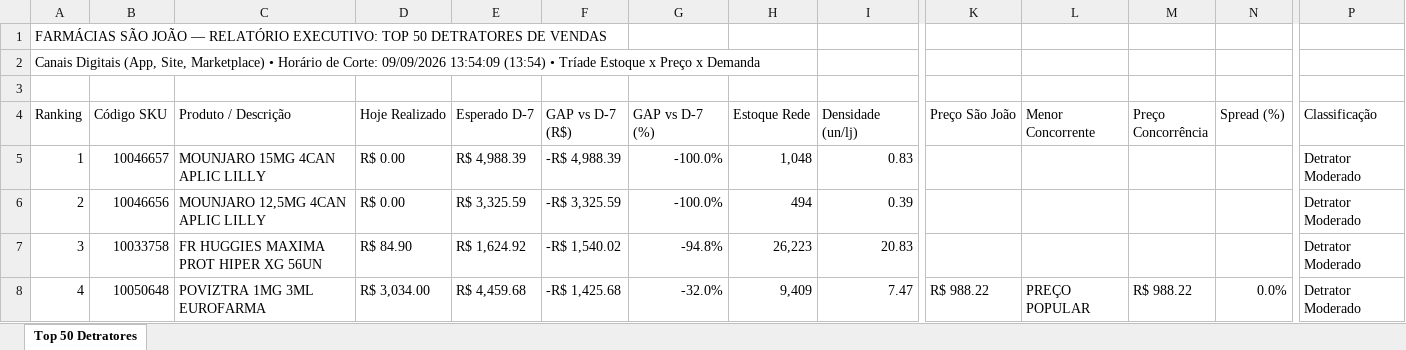
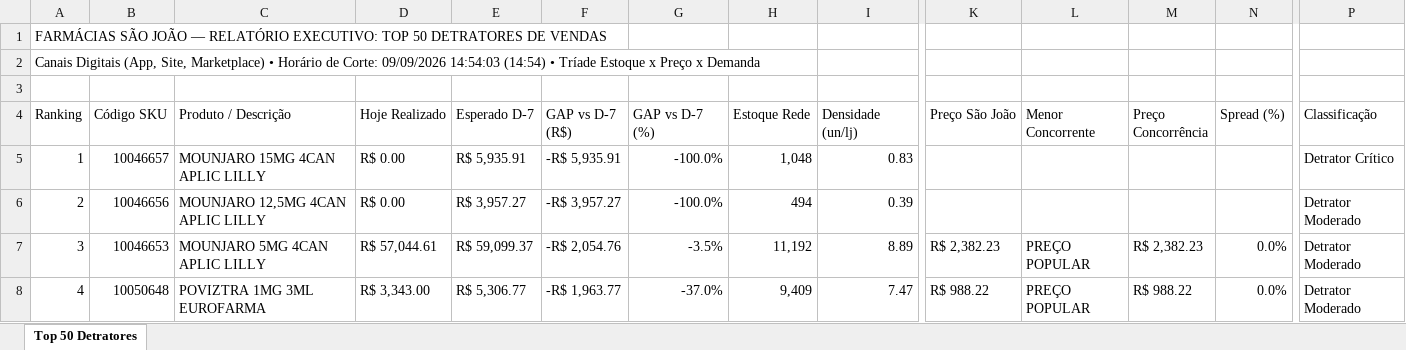
Before and after one commit to lukasg64-png/monitor-canais-digitais, an Excel workbook: data/Top_50_Detratores_Canais_Digitais.xlsx, sheet Top 50 Detratores, drawn as a sheet; only a part is shown, gaps mark what is left out; values as stored, in another font and other column widths than the file's, no cell formats; the diff covers the shown part only; the diff names each change by its address in the sheet, - before the commit and + after, or states it on an @@ line.

Commit message:
Auto-sync Qlik Sense Intraday (09/09/2026 15:50) [Corte: 09/09/2026 14:54:03]

```diff
--- a/data/Top_50_Detratores_Canais_Digitais.xlsx (sheet Top 50 Detratores)
+++ b/data/Top_50_Detratores_Canais_Digitais.xlsx (sheet Top 50 Detratores)
-A2 (Ranking): …Corte: 09/09/2026 13:54:09 (13:54) • Tríade…
+A2 (Ranking): …Corte: 09/09/2026 14:54:03 (14:54) • Tríade…
-E5 (Esperado D-7): R$ 4,988.39
+E5 (Esperado D-7): R$ 5,935.91
-F5 (GAP vs D-7 (R$)): -R$ 4,988.39
+F5 (GAP vs D-7 (R$)): -R$ 5,935.91
-P5 (Classificação): Detrator Moderado
+P5 (Classificação): Detrator Crítico
-E6 (Esperado D-7): R$ 3,325.59
+E6 (Esperado D-7): R$ 3,957.27
-F6 (GAP vs D-7 (R$)): -R$ 3,325.59
+F6 (GAP vs D-7 (R$)): -R$ 3,957.27
-B7 (Código SKU): 10033758
+B7 (Código SKU): 10046653
-C7 (Produto / Descrição): FR HUGGIES MAXIMA PROT HIPER XG 56UN
+C7 (Produto / Descrição): MOUNJARO 5MG 4CAN APLIC LILLY
-D7 (Hoje Realizado): R$ 84.90
+D7 (Hoje Realizado): R$ 57,044.61
-E7 (Esperado D-7): R$ 1,624.92
+E7 (Esperado D-7): R$ 59,099.37
-F7 (GAP vs D-7 (R$)): -R$ 1,540.02
+F7 (GAP vs D-7 (R$)): -R$ 2,054.76
-G7 (GAP vs D-7 (%)): -94.8%
+G7 (GAP vs D-7 (%)): -3.5%
-H7 (Estoque Rede): 26,223
+H7 (Estoque Rede): 11,192
-I7 (Densidade (un/lj)): 20.83
+I7 (Densidade (un/lj)): 8.89
-K7 (Preço São João): (empty)
+K7 (Preço São João): R$ 2,382.23
-L7 (Menor Concorrente): (empty)
+L7 (Menor Concorrente): PREÇO POPULAR
-M7 (Preço Concorrência): (empty)
+M7 (Preço Concorrência): R$ 2,382.23
-N7 (Spread (%)): (empty)
+N7 (Spread (%)): 0.0%
-D8 (Hoje Realizado): R$ 3,034.00
+D8 (Hoje Realizado): R$ 3,343.00
-E8 (Esperado D-7): R$ 4,459.68
+E8 (Esperado D-7): R$ 5,306.77
-F8 (GAP vs D-7 (R$)): -R$ 1,425.68
+F8 (GAP vs D-7 (R$)): -R$ 1,963.77
-G8 (GAP vs D-7 (%)): -32.0%
+G8 (GAP vs D-7 (%)): -37.0%
```
Also changed, not shown: 2 added rows, 2 removed rows and 510 edited cells elsewhere in this sheet, cell formats, 5 other files.
